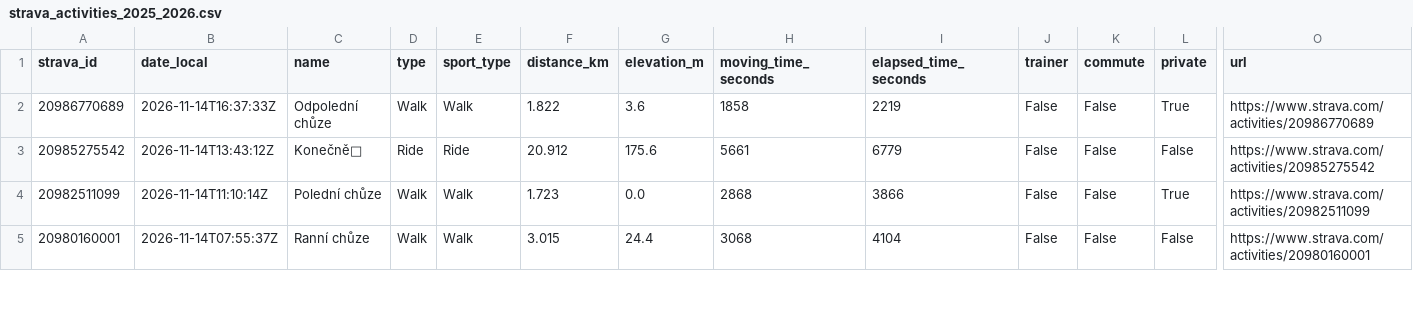
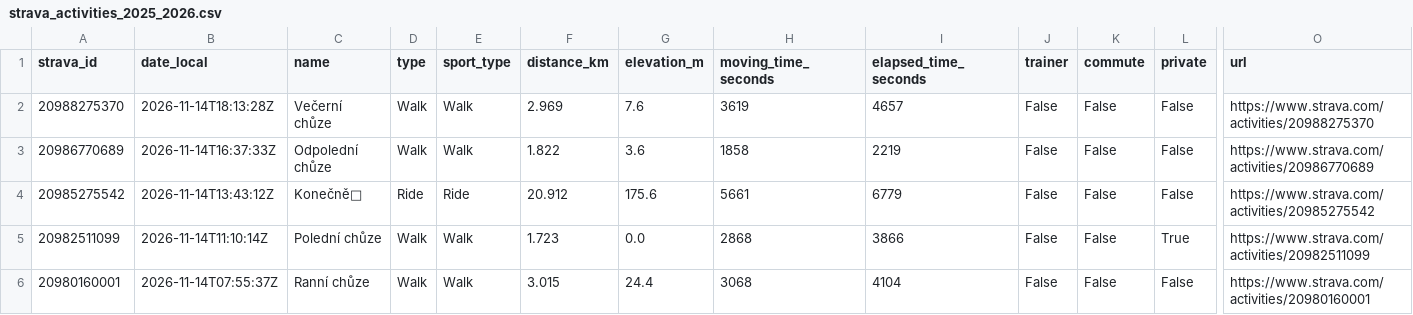
Before and after one commit to kachnazkoci/cyklo-databaze, a CSV file: data/strava_activities_2025_2026.csv, drawn as a sheet; only a part is shown, gaps mark what is left out; addresses are those after the commit; rows hold the shown columns only; the diff names each change by its address in the sheet, - before the commit and + after, or states it on an @@ line.

```diff
--- a/data/strava_activities_2025_2026.csv
+++ b/data/strava_activities_2025_2026.csv
+row 2: 20988275370 | 2026-11-14T18:13:28Z | Večerní chůze | Walk | Walk | 2.969 | 7.6 | 3619 | 4657 | False | False | False | https://www.strava.com/activities/20988275370
-L3 (private): True
+L3 (private): False
```
